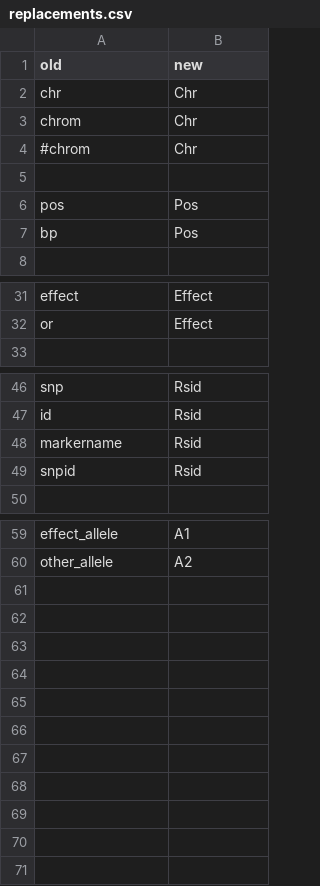
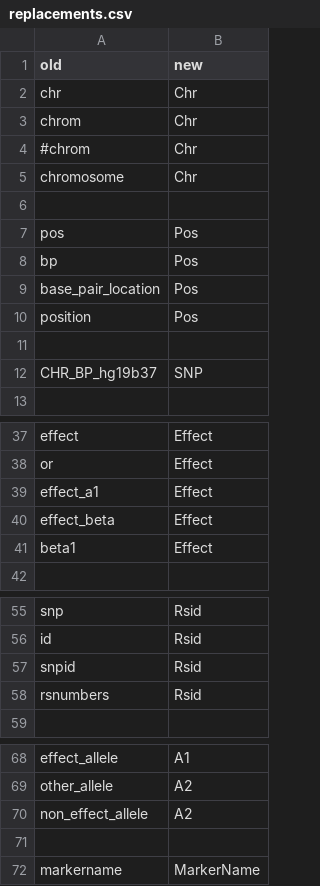
Before and after one commit to ymer/process_sumstats, a CSV file: replacements.csv, drawn as a sheet; only a part is shown, gaps mark what is left out; removed rows and columns are numbered as before the commit, all else as after; the diff covers the shown part only; the diff names each change by its address in the sheet, - before the commit and + after, or states it on an @@ line.

```diff
--- a/replacements.csv
+++ b/replacements.csv
+row 5: chromosome | Chr
+row 9: base_pair_location | Pos
+row 10: position | Pos
+row 11: (empty)
+row 12: CHR_BP_hg19b37 | SNP
+row 39: effect_a1 | Effect
+row 40: effect_beta | Effect
+row 41: beta1 | Effect
-row 48: markername | Rsid
+row 58: rsnumbers | Rsid
+row 70: non_effect_allele | A2
+row 71: (empty)
+row 72: markername | MarkerName
```
Also changed, not shown: 1 added row elsewhere in this file, 3 other files.
